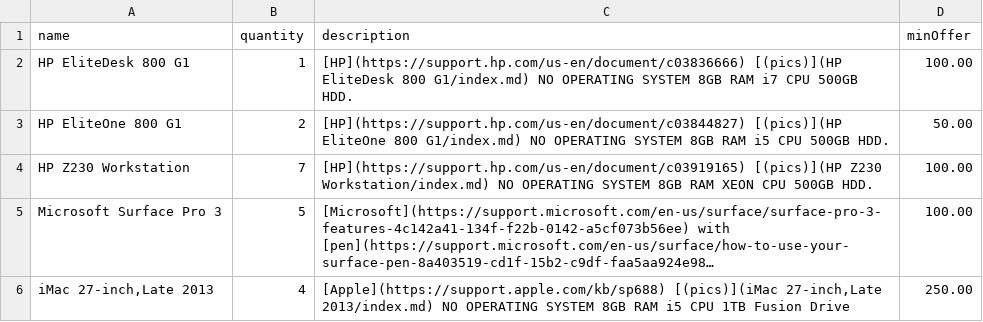
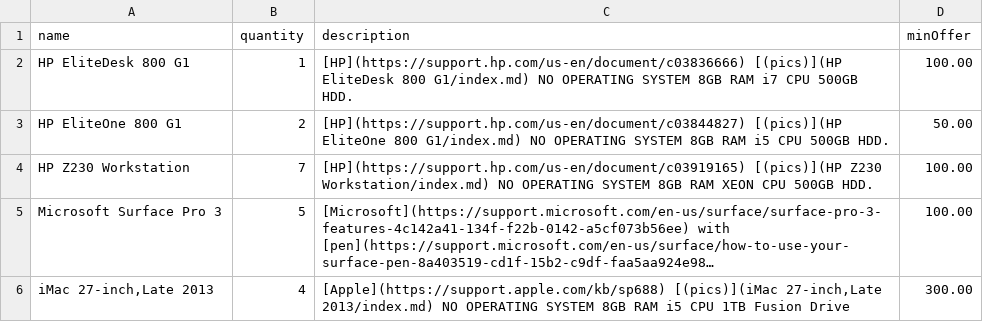
Before and after one commit to wmacevoy/maverick-innovation-bids, a CSV file: db/item.csv, drawn as a sheet; long unchanged cells end in …; the diff names each change by its address in the sheet, - before the commit and + after, or states it on an @@ line.

```diff
--- a/db/item.csv
+++ b/db/item.csv
-D6 (minOffer): 250.00
+D6 (minOffer): 300.00
```
Also changed, not shown: 2 other files.
